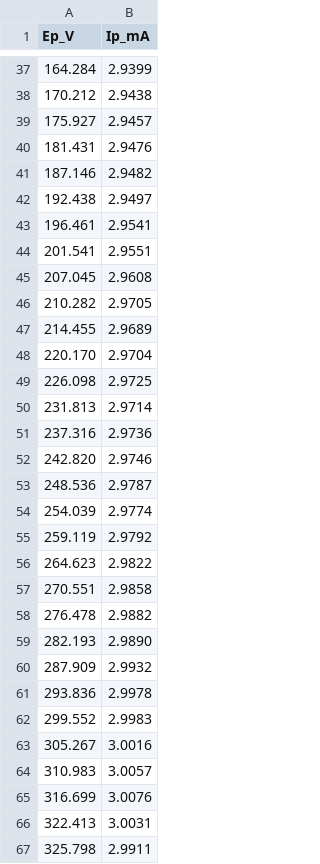
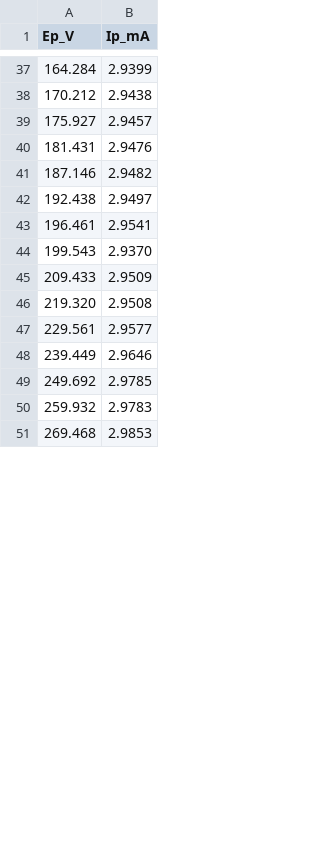
Before and after one commit to cychang-ykc/Daphne, a CSV file: verify/data/tubes/EF86/vg-2.csv, drawn as a sheet; only a part is shown, gaps mark what is left out; removed rows and columns are numbered as before the commit, all else as after; the diff covers the shown part only; the diff names each change by its address in the sheet, - before the commit and + after, or states it on an @@ line.

```diff
--- a/verify/data/tubes/EF86/vg-2.csv
+++ b/verify/data/tubes/EF86/vg-2.csv
-row 44: 201.541 | 2.9551
-row 45: 207.045 | 2.9608
-row 46: 210.282 | 2.9705
-row 47: 214.455 | 2.9689
-row 48: 220.170 | 2.9704
-row 49: 226.098 | 2.9725
-row 50: 231.813 | 2.9714
-row 51: 237.316 | 2.9736
-row 52: 242.820 | 2.9746
-row 53: 248.536 | 2.9787
-row 54: 254.039 | 2.9774
-row 55: 259.119 | 2.9792
-row 56: 264.623 | 2.9822
-row 57: 270.551 | 2.9858
-row 58: 276.478 | 2.9882
-row 59: 282.193 | 2.9890
-row 60: 287.909 | 2.9932
-row 61: 293.836 | 2.9978
-row 62: 299.552 | 2.9983
-row 63: 305.267 | 3.0016
-row 64: 310.983 | 3.0057
-row 65: 316.699 | 3.0076
-row 66: 322.413 | 3.0031
-row 67: 325.798 | 2.9911
+row 44: 199.543 | 2.9370
+row 45: 209.433 | 2.9509
+row 46: 219.320 | 2.9508
+row 47: 229.561 | 2.9577
+row 48: 239.449 | 2.9646
+row 49: 249.692 | 2.9785
+row 50: 259.932 | 2.9783
+row 51: 269.468 | 2.9853
```
Also changed, not shown: 23 added rows elsewhere in this file, verify/data/tubes/EF86/vg-0.5.csv, verify/data/tubes/EF86/vg-1.5.csv, 5 other files.
